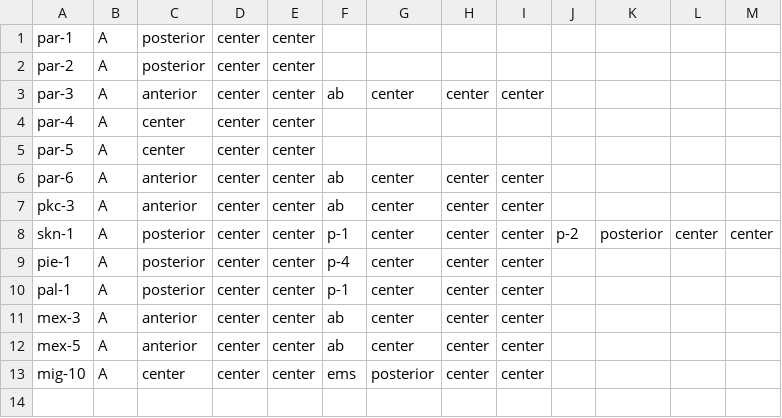
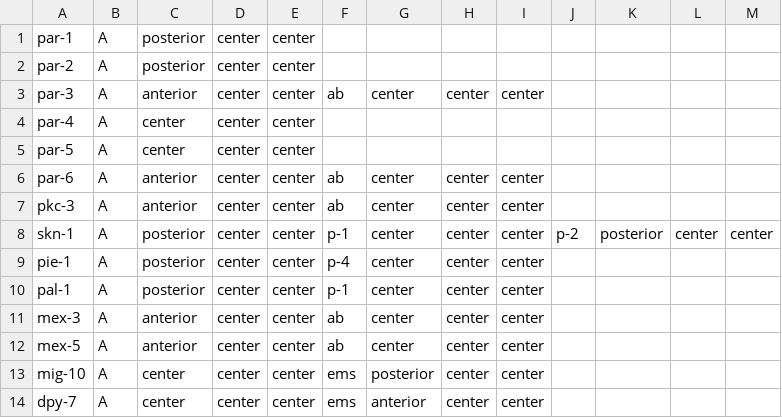
Before and after one commit to rachelwigell/Simworm-2014, a CSV file: Simworm/src/components/genes.csv, drawn as a sheet.

```diff
--- a/Simworm/src/components/genes.csv
+++ b/Simworm/src/components/genes.csv
@@ -13 +13,2 @@ mex-5,A,anterior,center,center,ab,center,center,center,,,,
 mig-10,A,center,center,center,ems,posterior,center,center,,,,
+dpy-7,A,center,center,center,ems,anterior,center,center,,,,
```
Also changed, not shown: Simworm/bin/components/genes.csv, 19 other files.
